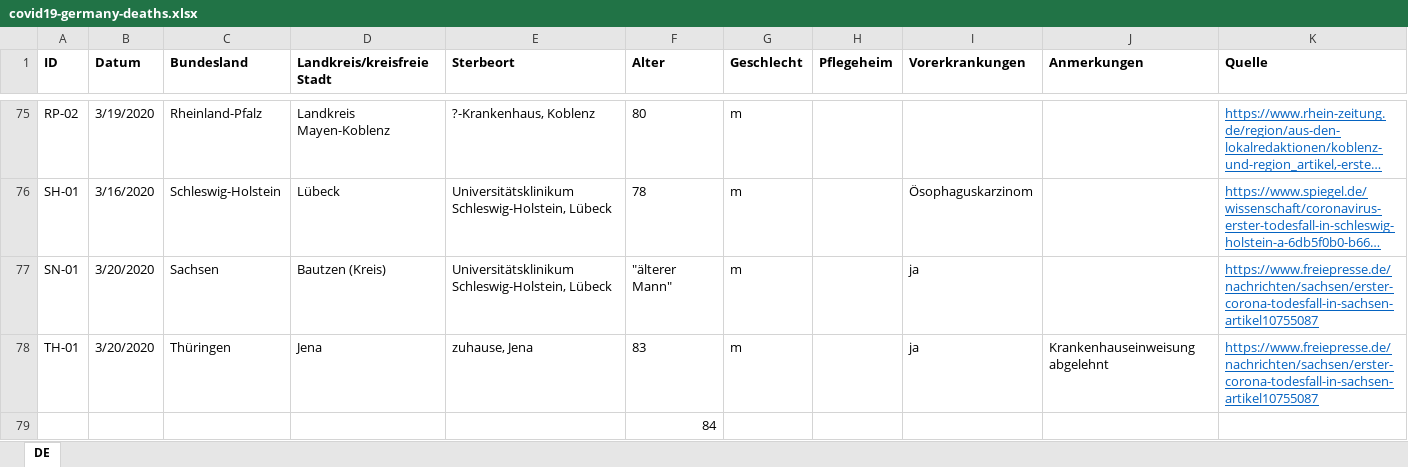
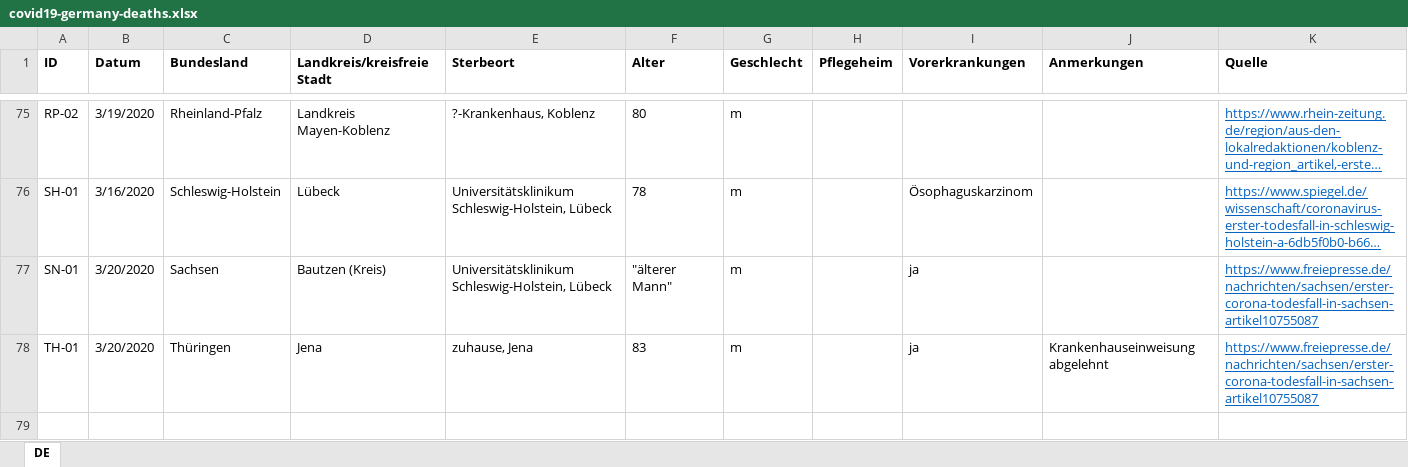
Before and after one commit to sphr2k/COVID19, an Excel workbook: covid19-germany-deaths.xlsx, sheet DE, drawn as a sheet; only a part is shown, gaps mark what is left out; long unchanged cells end in …; values as stored, in another font and other column widths than the file's, no borders; the diff names each change by its address in the sheet, - before the commit and + after, or states it on an @@ line.

```diff
--- a/covid19-germany-deaths.xlsx (sheet DE)
+++ b/covid19-germany-deaths.xlsx (sheet DE)
-row 79:  |  |  |  |  | 84
```
Also changed, not shown: 1 other file.
